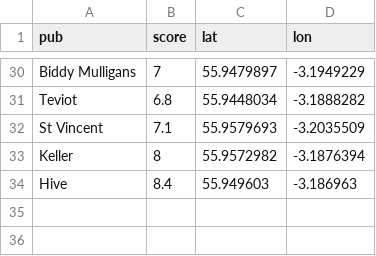
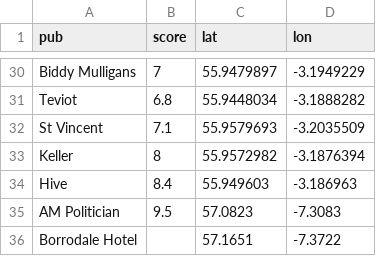
Before and after one commit to sebss21/pub_review, a CSV file: edinburgh_pubs.csv, drawn as a sheet; only a part is shown, gaps mark what is left out.

Commit message:
Add files via upload

```diff
--- a/edinburgh_pubs.csv
+++ b/edinburgh_pubs.csv
@@ -34 +34,3 @@ Keller,8,55.9572982,-3.1876394
 Hive,8.4,55.949603,-3.186963
+AM Politician,9.5,57.0823,-7.3083
+Borrodale Hotel,,57.1651,-7.3722
```
